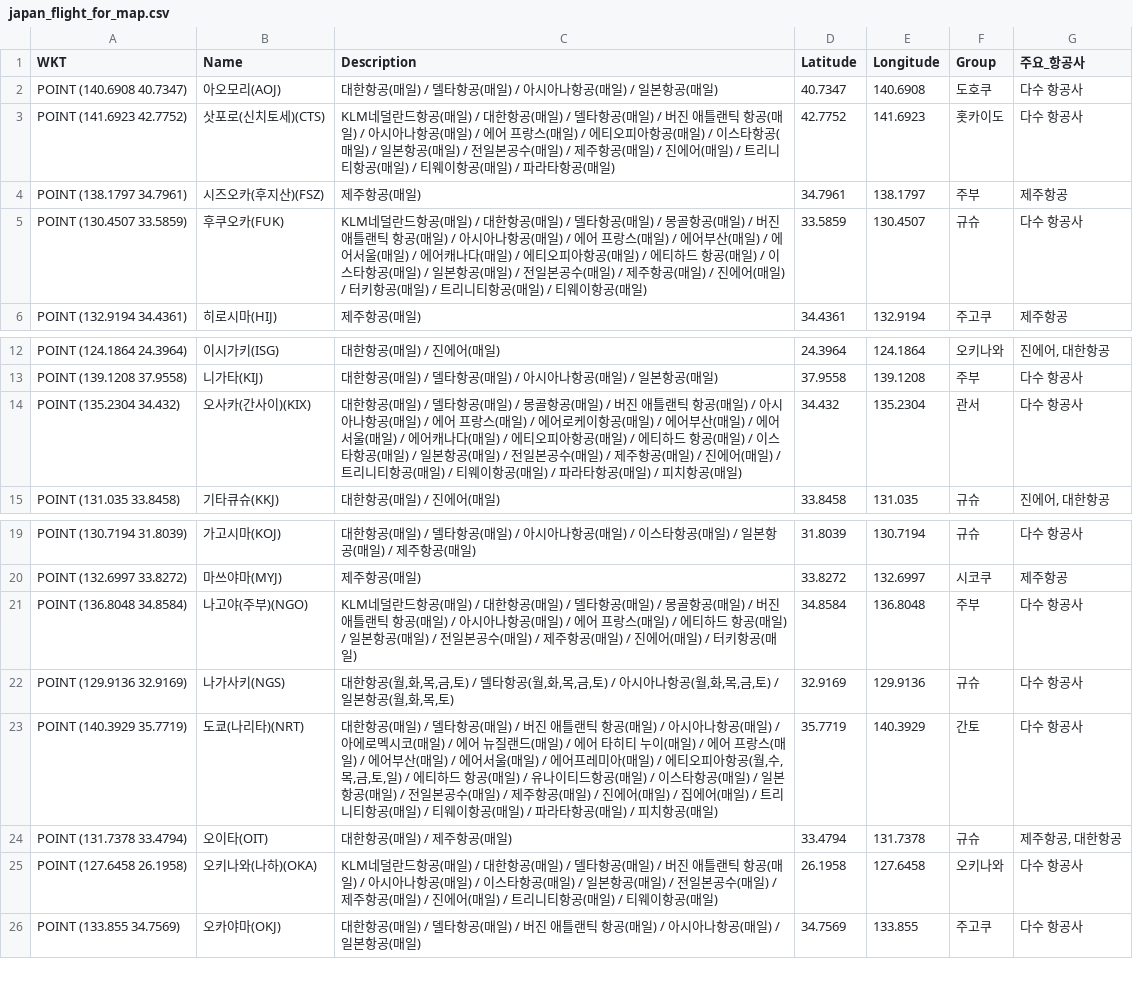
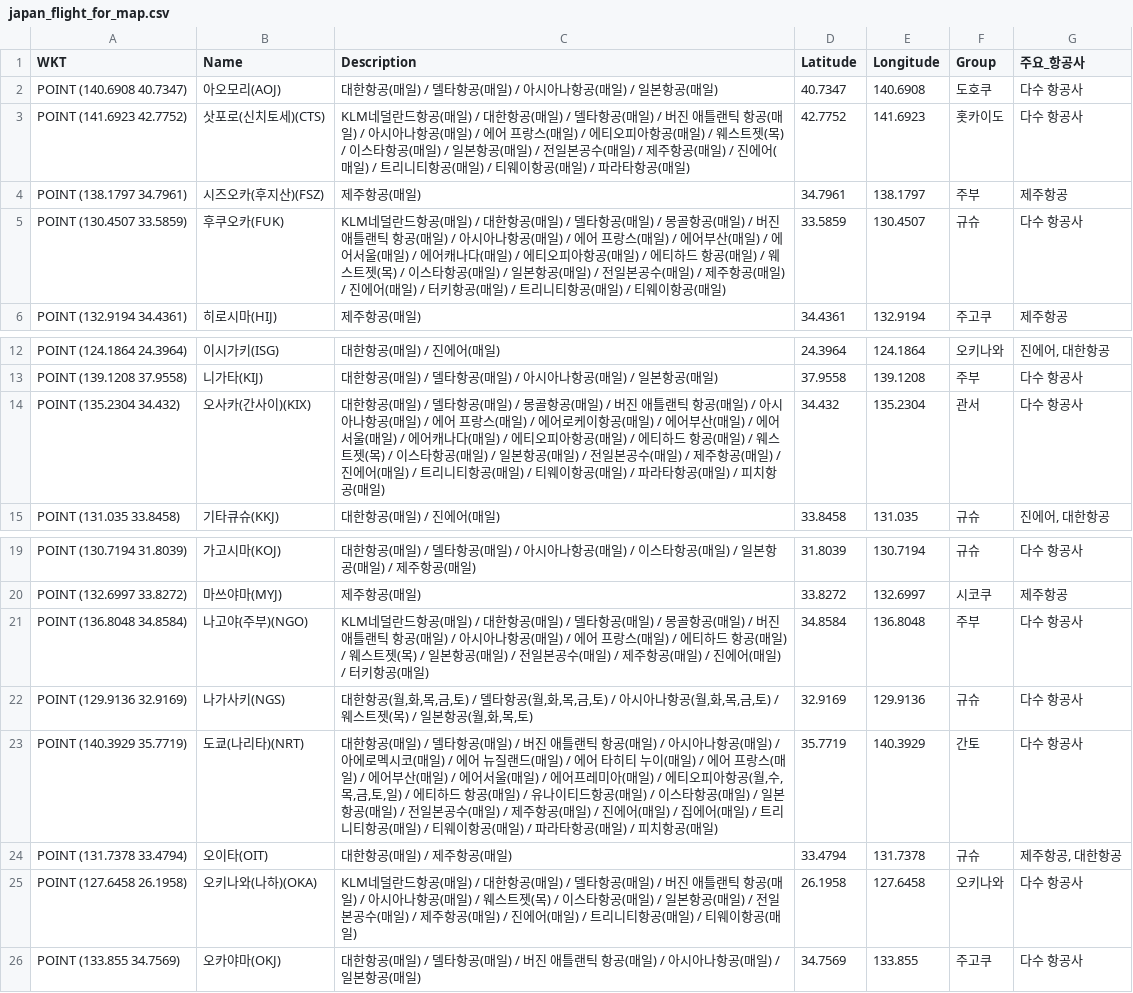
Before and after one commit to herbie4106/flight-tracker, a CSV file: japan_flight_for_map.csv, drawn as a sheet; only a part is shown, gaps mark what is left out.

```diff
--- a/japan_flight_for_map.csv
+++ b/japan_flight_for_map.csv
@@ -2,5 +2,5 @@
 POINT (140.6908 40.7347),아오모리(AOJ),대한항공(매일) / 델타항공(매일) / 아시아나항공(매일) / 일본항공(매일),40.7347,140.6908,도호쿠,다수 항공사
-POINT (141.6923 42.7752),삿포로(신치토세)(CTS),KLM네덜란드항공(매일) / 대한항공(매일) / 델타항공(매일) / 버진 애틀랜틱 항공(매일) / 아시아나항공(매일) / 에어 프랑스(매일) / 에티오피아항공(매일) / 이스타항공(매일) / 일본항공(매일) / 전일본공수(매일) / 제주항공(매일) / 진에어(매일) / 트리니티항공(매일) / 티웨이항공(매일) / 파라타항공(매일),42.7752,141.6923,홋카이도,다수 항공사
+POINT (141.6923 42.7752),삿포로(신치토세)(CTS),KLM네덜란드항공(매일) / 대한항공(매일) / 델타항공(매일) / 버진 애틀랜틱 항공(매일) / 아시아나항공(매일) / 에어 프랑스(매일) / 에티오피아항공(매일) / 웨스트젯(목) / 이스타항공(매일) / 일본항공(매일) / 전일본공수(매일) / 제주항공(매일) / 진에어(매일) / 트리니티항공(매일) / 티웨이항공(매일) / 파라타항공(매일),42.7752,141.6923,홋카이도,다수 항공사
 POINT (138.1797 34.7961),시즈오카(후지산)(FSZ),제주항공(매일),34.7961,138.1797,주부,제주항공
-POINT (130.4507 33.5859),후쿠오카(FUK),KLM네덜란드항공(매일) / 대한항공(매일) / 델타항공(매일) / 몽골항공(매일) / 버진 애틀랜틱 항공(매일) / 아시아나항공(매일) / 에어 프랑스(매일) / 에어부산(매일) / 에어서울(매일) / 에어캐나다(매일) / 에티오피아항공(매일) / 에티하드 항공(매일) / 이스타항공(매일) / 일본항공(매일) / 전일본공수(매일) / 제주항공(매일) / 진에어(매일) / 터키항공(매일) / 트리니티항공(매일) / 티웨이항공(매일),33.5859,130.4507,규슈,다수 항공사
+POINT (130.4507 33.5859),후쿠오카(FUK),KLM네덜란드항공(매일) / 대한항공(매일) / 델타항공(매일) / 몽골항공(매일) / 버진 애틀랜틱 항공(매일) / 아시아나항공(매일) / 에어 프랑스(매일) / 에어부산(매일) / 에어서울(매일) / 에어캐나다(매일) / 에티오피아항공(매일) / 에티하드 항공(매일) / 웨스트젯(목) / 이스타항공(매일) / 일본항공(매일) / 전일본공수(매일) / 제주항공(매일) / 진에어(매일) / 터키항공(매일) / 트리니티항공(매일) / 티웨이항공(매일),33.5859,130.4507,규슈,다수 항공사
 POINT (132.9194 34.4361),히로시마(HIJ),제주항공(매일),34.4361,132.9194,주고쿠,제주항공
@@ -13,3 +13,3 @@ POINT (124.1864 24.3964),이시가키(ISG),대한항공(매일) / 진에어(매
 POINT (139.1208 37.9558),니가타(KIJ),대한항공(매일) / 델타항공(매일) / 아시아나항공(매일) / 일본항공(매일),37.9558,139.1208,주부,다수 항공사
-POINT (135.2304 34.432),오사카(간사이)(KIX),대한항공(매일) / 델타항공(매일) / 몽골항공(매일) / 버진 애틀랜틱 항공(매일) / 아시아나항공(매일) / 에어 프랑스(매일) / 에어로케이항공(매일) / 에어부산(매일) / 에어서울(매일) / 에어캐나다(매일) / 에티오피아항공(매일) / 에티하드 항공(매일) / 이스타항공(매일) / 일본항공(매일) / 전일본공수(매일) / 제주항공(매일) / 진에어(매일) / 트리니티항공(매일) / 티웨이항공(매일) / 파라타항공(매일) / 피치항공(매일),34.432,135.2304,관서,다수 항공사
+POINT (135.2304 34.432),오사카(간사이)(KIX),대한항공(매일) / 델타항공(매일) / 몽골항공(매일) / 버진 애틀랜틱 항공(매일) / 아시아나항공(매일) / 에어 프랑스(매일) / 에어로케이항공(매일) / 에어부산(매일) / 에어서울(매일) / 에어캐나다(매일) / 에티오피아항공(매일) / 에티하드 항공(매일) / 웨스트젯(목) / 이스타항공(매일) / 일본항공(매일) / 전일본공수(매일) / 제주항공(매일) / 진에어(매일) / 트리니티항공(매일) / 티웨이항공(매일) / 파라타항공(매일) / 피치항공(매일),34.432,135.2304,관서,다수 항공사
 POINT (131.035 33.8458),기타큐슈(KKJ),대한항공(매일) / 진에어(매일),33.8458,131.035,규슈,"진에어, 대한항공"
@@ -20,7 +20,7 @@ POINT (130.7194 31.8039),가고시마(KOJ),대한항공(매일) / 델타항공(
 POINT (132.6997 33.8272),마쓰야마(MYJ),제주항공(매일),33.8272,132.6997,시코쿠,제주항공
-POINT (136.8048 34.8584),나고야(주부)(NGO),KLM네덜란드항공(매일) / 대한항공(매일) / 델타항공(매일) / 몽골항공(매일) / 버진 애틀랜틱 항공(매일) / 아시아나항공(매일) / 에어 프랑스(매일) / 에티하드 항공(매일) / 일본항공(매일) / 전일본공수(매일) / 제주항공(매일) / 진에어(매일) / 터키항공(매일),34.8584,136.8048,주부,다수 항공사
-POINT (129.9136 32.9169),나가사키(NGS),"대한항공(월,화,목,금,토) / 델타항공(월,화,목,금,토) / 아시아나항공(월,화,목,금,토) / 일본항공(월,화,목,토)",32.9169,129.9136,규슈,다수 항공사
+POINT (136.8048 34.8584),나고야(주부)(NGO),KLM네덜란드항공(매일) / 대한항공(매일) / 델타항공(매일) / 몽골항공(매일) / 버진 애틀랜틱 항공(매일) / 아시아나항공(매일) / 에어 프랑스(매일) / 에티하드 항공(매일) / 웨스트젯(목) / 일본항공(매일) / 전일본공수(매일) / 제주항공(매일) / 진에어(매일) / 터키항공(매일),34.8584,136.8048,주부,다수 항공사
+POINT (129.9136 32.9169),나가사키(NGS),"대한항공(월,화,목,금,토) / 델타항공(월,화,목,금,토) / 아시아나항공(월,화,목,금,토) / 웨스트젯(목) / 일본항공(월,화,목,토)",32.9169,129.9136,규슈,다수 항공사
 POINT (140.3929 35.7719),도쿄(나리타)(NRT),"대한항공(매일) / 델타항공(매일) / 버진 애틀랜틱 항공(매일) / 아시아나항공(매일) / 아에로멕시코(매일) / 에어 뉴질랜드(매일) / 에어 타히티 누이(매일) / 에어 프랑스(매일) / 에어부산(매일) / 에어서울(매일) / 에어프레미아(매일) / 에티오피아항공(월,수,목,금,토,일) / 에티하드 항공(매일) / 유나이티드항공(매일) / 이스타항공(매일) / 일본항공(매일) / 전일본공수(매일) / 제주항공(매일) / 진에어(매일) / 집에어(매일) / 트리니티항공(매일) / 티웨이항공(매일) / 파라타항공(매일) / 피치항공(매일)",35.7719,140.3929,간토,다수 항공사
 POINT (131.7378 33.4794),오이타(OIT),대한항공(매일) / 제주항공(매일),33.4794,131.7378,규슈,"제주항공, 대한항공"
-POINT (127.6458 26.1958),오키나와(나하)(OKA),KLM네덜란드항공(매일) / 대한항공(매일) / 델타항공(매일) / 버진 애틀랜틱 항공(매일) / 아시아나항공(매일) / 이스타항공(매일) / 일본항공(매일) / 전일본공수(매일) / 제주항공(매일) / 진에어(매일) / 트리니티항공(매일) / 티웨이항공(매일),26.1958,127.6458,오키나와,다수 항공사
+POINT (127.6458 26.1958),오키나와(나하)(OKA),KLM네덜란드항공(매일) / 대한항공(매일) / 델타항공(매일) / 버진 애틀랜틱 항공(매일) / 아시아나항공(매일) / 웨스트젯(목) / 이스타항공(매일) / 일본항공(매일) / 전일본공수(매일) / 제주항공(매일) / 진에어(매일) / 트리니티항공(매일) / 티웨이항공(매일),26.1958,127.6458,오키나와,다수 항공사
 POINT (133.855 34.7569),오카야마(OKJ),대한항공(매일) / 델타항공(매일) / 버진 애틀랜틱 항공(매일) / 아시아나항공(매일) / 일본항공(매일),34.7569,133.855,주고쿠,다수 항공사
```
Also changed, not shown: 1 other file.
